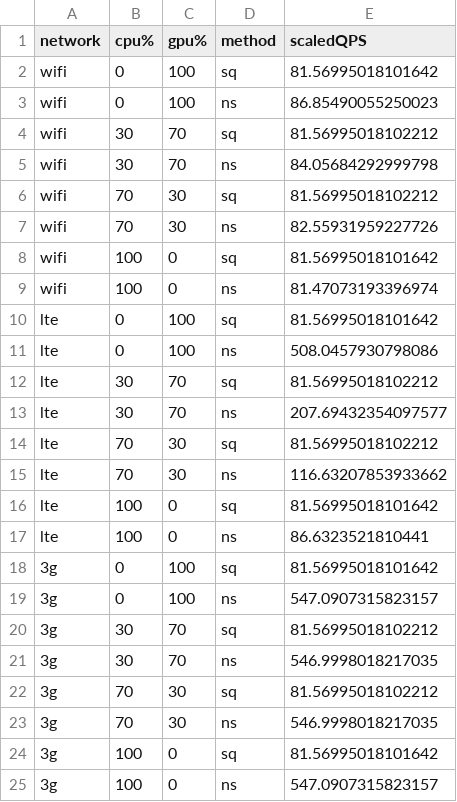
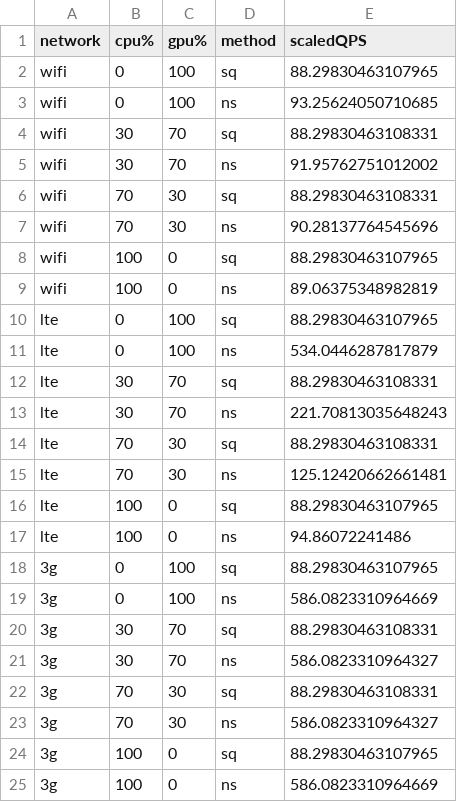
Before and after one commit to ypkang/BigHouse, a CSV file: result/server-tp.csv, drawn as a sheet.

Commit message:
isca cp

```diff
--- a/result/server-tp.csv
+++ b/result/server-tp.csv
@@ -1,25 +1,25 @@
 network,cpu%,gpu%,method,scaledQPS
-wifi,0,100,sq,81.56995018101642
-wifi,0,100,ns,86.85490055250023
-wifi,30,70,sq,81.56995018102212
-wifi,30,70,ns,84.05684292999798
-wifi,70,30,sq,81.56995018102212
-wifi,70,30,ns,82.55931959227726
-wifi,100,0,sq,81.56995018101642
-wifi,100,0,ns,81.47073193396974
-lte,0,100,sq,81.56995018101642
-lte,0,100,ns,508.0457930798086
-lte,30,70,sq,81.56995018102212
-lte,30,70,ns,207.69432354097577
-lte,70,30,sq,81.56995018102212
-lte,70,30,ns,116.63207853933662
-lte,100,0,sq,81.56995018101642
-lte,100,0,ns,86.6323521810441
-3g,0,100,sq,81.56995018101642
-3g,0,100,ns,547.0907315823157
-3g,30,70,sq,81.56995018102212
-3g,30,70,ns,546.9998018217035
-3g,70,30,sq,81.56995018102212
-3g,70,30,ns,546.9998018217035
-3g,100,0,sq,81.56995018101642
-3g,100,0,ns,547.0907315823157
+wifi,0,100,sq,88.29830463107965
+wifi,0,100,ns,93.25624050710685
+wifi,30,70,sq,88.29830463108331
+wifi,30,70,ns,91.95762751012002
+wifi,70,30,sq,88.29830463108331
+wifi,70,30,ns,90.28137764545696
+wifi,100,0,sq,88.29830463107965
+wifi,100,0,ns,89.06375348982819
+lte,0,100,sq,88.29830463107965
+lte,0,100,ns,534.0446287817879
+lte,30,70,sq,88.29830463108331
+lte,30,70,ns,221.70813035648243
+lte,70,30,sq,88.29830463108331
+lte,70,30,ns,125.12420662661481
+lte,100,0,sq,88.29830463107965
+lte,100,0,ns,94.86072241486
+3g,0,100,sq,88.29830463107965
+3g,0,100,ns,586.0823310964669
+3g,30,70,sq,88.29830463108331
+3g,30,70,ns,586.0823310964327
+3g,70,30,sq,88.29830463108331
+3g,70,30,ns,586.0823310964327
+3g,100,0,sq,88.29830463107965
+3g,100,0,ns,586.0823310964669
```
